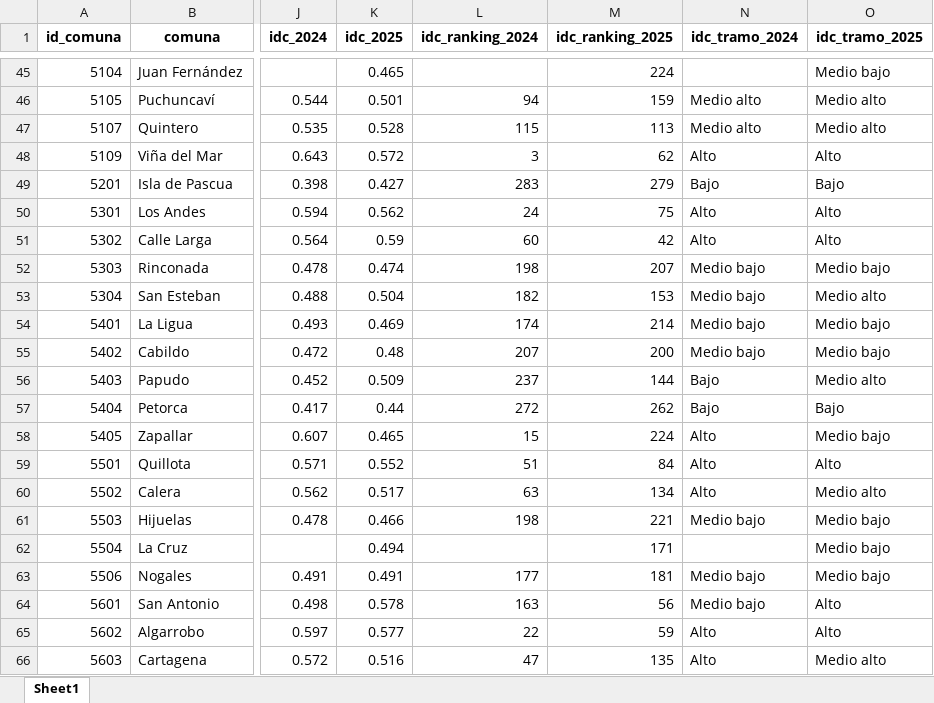
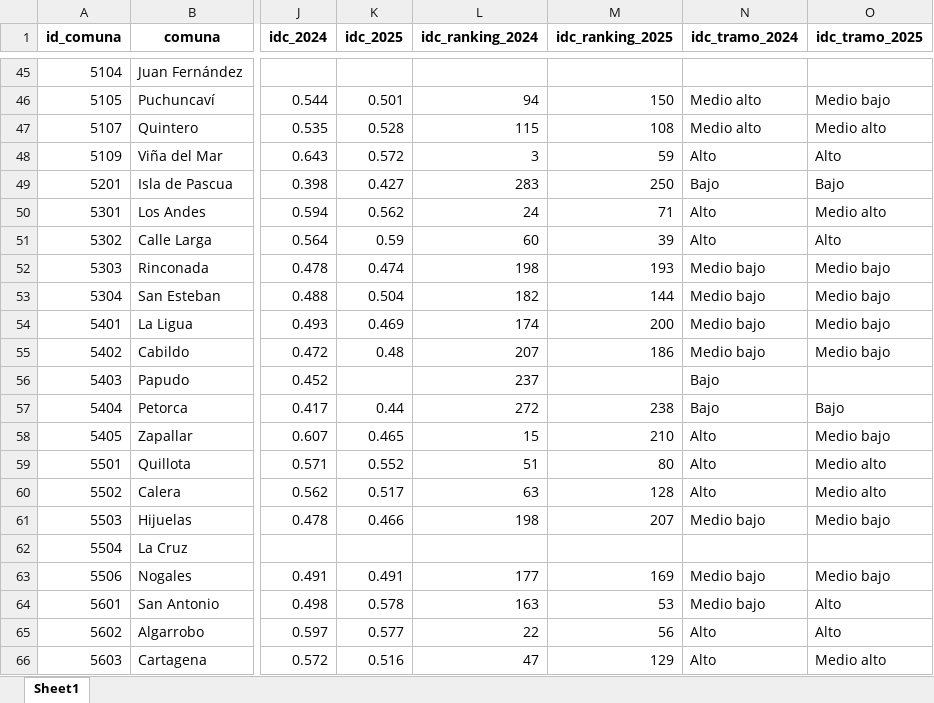
Before and after one commit to milenio-nudos/idc, an Excel workbook: data/proc_data/private_data/2025_idc_full.xlsx, sheet Sheet1, drawn as a sheet; only a part is shown, gaps mark what is left out; values as stored, in another font and other column widths than the file's, no borders; the diff covers the shown part only; the diff names each change by its address in the sheet, - before the commit and + after, or states it on an @@ line.

```diff
--- a/data/proc_data/private_data/2025_idc_full.xlsx (sheet Sheet1)
+++ b/data/proc_data/private_data/2025_idc_full.xlsx (sheet Sheet1)
-K45 (idc_2025): 0.465
+K45 (idc_2025): (empty)
-M45 (idc_ranking_2025): 224
+M45 (idc_ranking_2025): (empty)
-O45 (idc_tramo_2025): Medio bajo
+O45 (idc_tramo_2025): (empty)
-M46 (idc_ranking_2025): 159
+M46 (idc_ranking_2025): 150
-O46 (idc_tramo_2025): Medio alto
+O46 (idc_tramo_2025): Medio bajo
-M47 (idc_ranking_2025): 113
+M47 (idc_ranking_2025): 108
-M48 (idc_ranking_2025): 62
+M48 (idc_ranking_2025): 59
-M49 (idc_ranking_2025): 279
+M49 (idc_ranking_2025): 250
-M50 (idc_ranking_2025): 75
+M50 (idc_ranking_2025): 71
-O50 (idc_tramo_2025): Alto
+O50 (idc_tramo_2025): Medio alto
-M51 (idc_ranking_2025): 42
+M51 (idc_ranking_2025): 39
-M52 (idc_ranking_2025): 207
+M52 (idc_ranking_2025): 193
-M53 (idc_ranking_2025): 153
+M53 (idc_ranking_2025): 144
-O53 (idc_tramo_2025): Medio alto
+O53 (idc_tramo_2025): Medio bajo
-M54 (idc_ranking_2025): 214
+M54 (idc_ranking_2025): 200
-M55 (idc_ranking_2025): 200
+M55 (idc_ranking_2025): 186
-K56 (idc_2025): 0.509
+K56 (idc_2025): (empty)
-M56 (idc_ranking_2025): 144
+M56 (idc_ranking_2025): (empty)
-O56 (idc_tramo_2025): Medio alto
+O56 (idc_tramo_2025): (empty)
-M57 (idc_ranking_2025): 262
+M57 (idc_ranking_2025): 238
-M58 (idc_ranking_2025): 224
+M58 (idc_ranking_2025): 210
-M59 (idc_ranking_2025): 84
+M59 (idc_ranking_2025): 80
-O59 (idc_tramo_2025): Alto
+O59 (idc_tramo_2025): Medio alto
-M60 (idc_ranking_2025): 134
+M60 (idc_ranking_2025): 128
-M61 (idc_ranking_2025): 221
+M61 (idc_ranking_2025): 207
-K62 (idc_2025): 0.494
+K62 (idc_2025): (empty)
-M62 (idc_ranking_2025): 171
+M62 (idc_ranking_2025): (empty)
-O62 (idc_tramo_2025): Medio bajo
+O62 (idc_tramo_2025): (empty)
-M63 (idc_ranking_2025): 181
+M63 (idc_ranking_2025): 169
-M64 (idc_ranking_2025): 56
+M64 (idc_ranking_2025): 53
-M65 (idc_ranking_2025): 59
+M65 (idc_ranking_2025): 56
-M66 (idc_ranking_2025): 135
+M66 (idc_ranking_2025): 129
```
Also changed, not shown: 485 edited cells elsewhere in this sheet, data/proc_data/private_data/2025_c_educativo.xlsx, data/proc_data/public_data/2025_idc_v2.xlsx, 4 other files.
